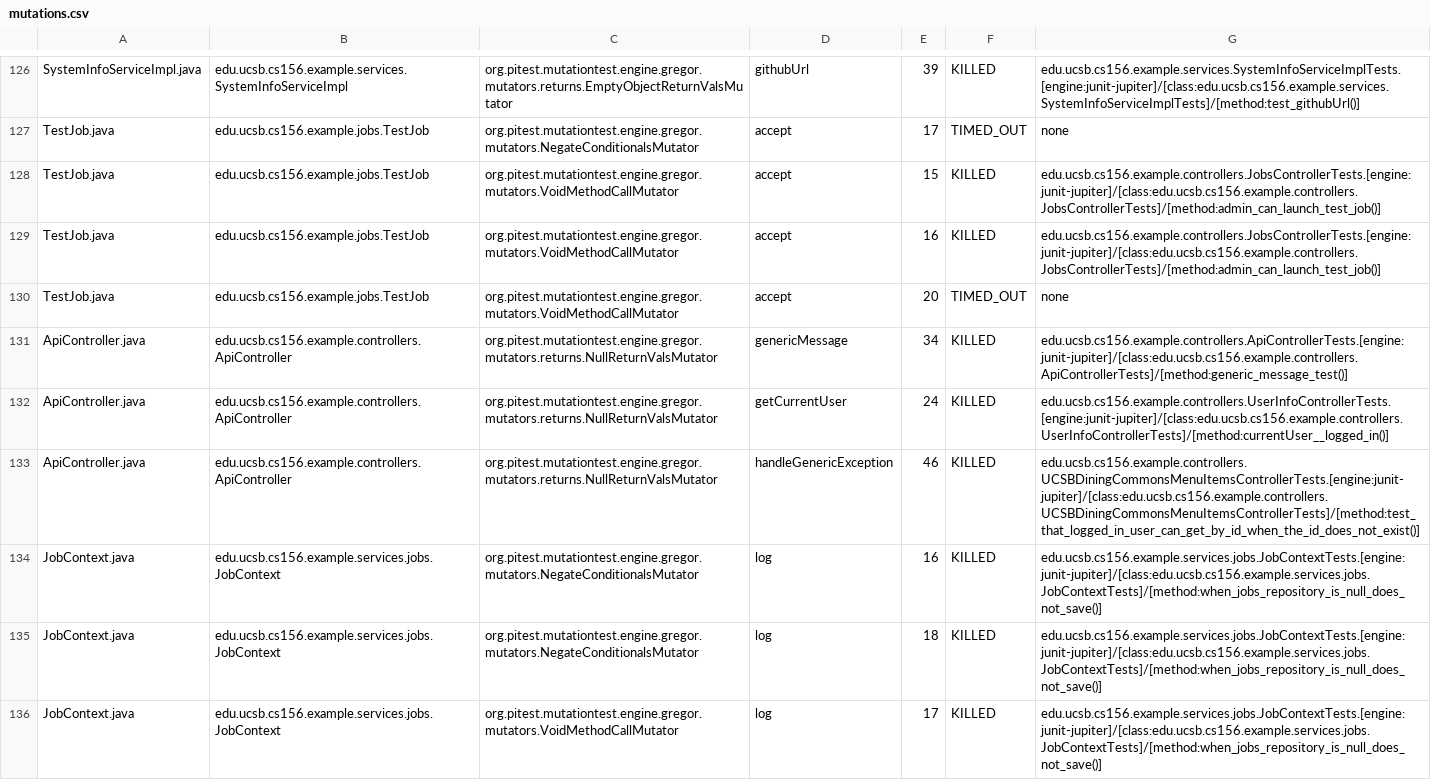
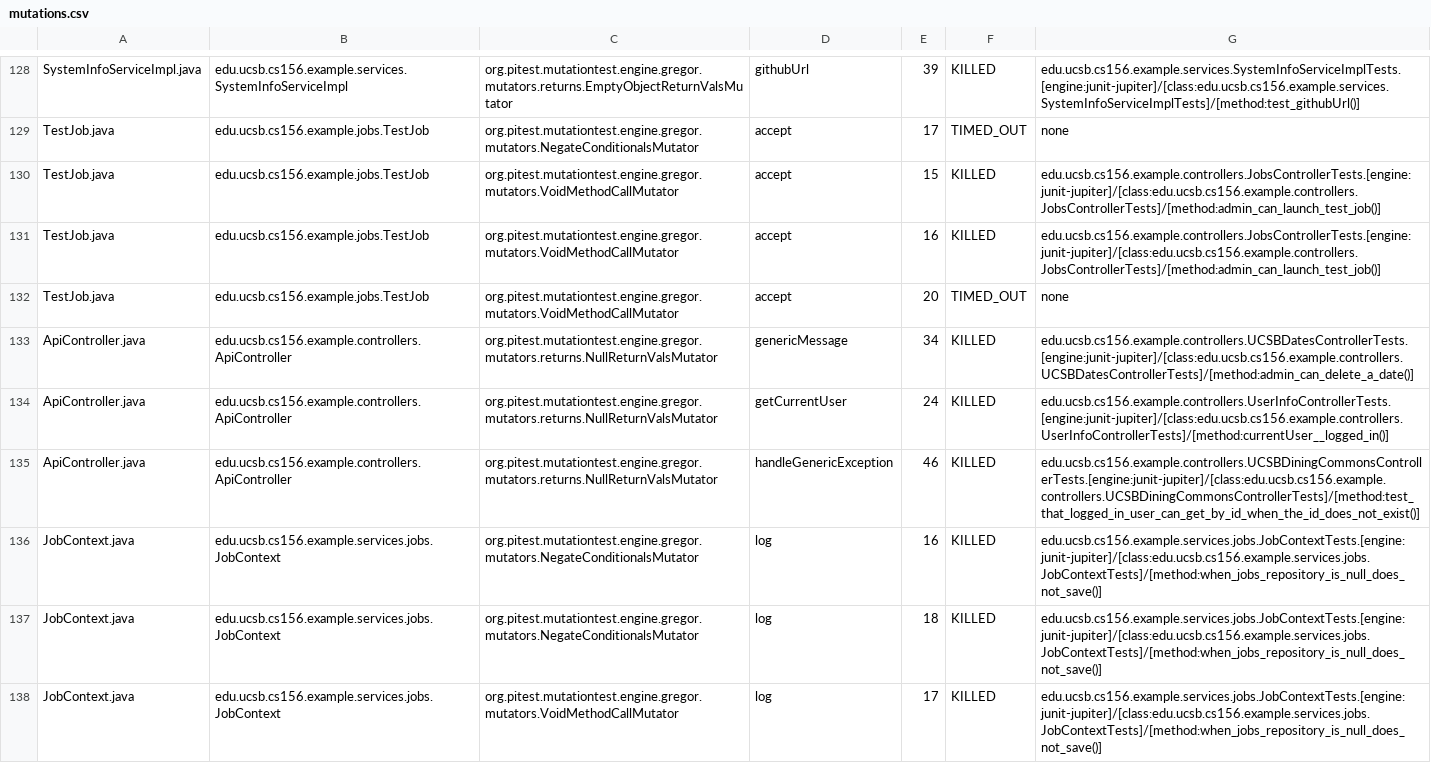
Before and after one commit to ucsb-cs156-f25/team01-f25-02, a CSV file: pitest/mutations.csv, drawn as a sheet; only a part is shown, gaps mark what is left out; the diff covers the shown part only.

Commit message:
Deploying to gh-pages from @ ucsb-cs156-f25/team01-f25-02@11def7bb96eb0f45a96dafa5dd57dc2c9274308c 🚀

```diff
--- a/pitest/mutations.csv
+++ b/pitest/mutations.csv
@@ -130,5 +132,5 @@ TestJob.java,edu.ucsb.cs156.example.jobs.TestJob,org.pitest.mutationtest.engine.
 TestJob.java,edu.ucsb.cs156.example.jobs.TestJob,org.pitest.mutationtest.engine.gregor.mutators.VoidMethodCallMutator,accept,20,TIMED_OUT,none
-ApiController.java,edu.ucsb.cs156.example.controllers.ApiController,org.pitest.mutationtest.engine.gregor.mutators.returns.NullReturnValsMutator,genericMessage,34,KILLED,edu.ucsb.cs156.example.controllers.ApiControllerTests.[engine:junit-jupiter]/[class:edu.ucsb.cs156.example.controllers.ApiControllerTests]/[method:generic_message_test()]
+ApiController.java,edu.ucsb.cs156.example.controllers.ApiController,org.pitest.mutationtest.engine.gregor.mutators.returns.NullReturnValsMutator,genericMessage,34,KILLED,edu.ucsb.cs156.example.controllers.UCSBDatesControllerTests.[engine:junit-jupiter]/[class:edu.ucsb.cs156.example.controllers.UCSBDatesControllerTests]/[method:admin_can_delete_a_date()]
 ApiController.java,edu.ucsb.cs156.example.controllers.ApiController,org.pitest.mutationtest.engine.gregor.mutators.returns.NullReturnValsMutator,getCurrentUser,24,KILLED,edu.ucsb.cs156.example.controllers.UserInfoControllerTests.[engine:junit-jupiter]/[class:edu.ucsb.cs156.example.controllers.UserInfoControllerTests]/[method:currentUser__logged_in()]
-ApiController.java,edu.ucsb.cs156.example.controllers.ApiController,org.pitest.mutationtest.engine.gregor.mutators.returns.NullReturnValsMutator,handleGenericException,46,KILLED,edu.ucsb.cs156.example.controllers.UCSBDiningCommonsMenuItemsControllerTests.[engine:junit-jupiter]/[class:edu.ucsb.cs156.example.controllers.UCSBDiningCommonsMenuItemsControllerTests]/[method:test_that_logged_in_user_can_get_by_id_when_the_id_does_not_exist()]
+ApiController.java,edu.ucsb.cs156.example.controllers.ApiController,org.pitest.mutationtest.engine.gregor.mutators.returns.NullReturnValsMutator,handleGenericException,46,KILLED,edu.ucsb.cs156.example.controllers.UCSBDiningCommonsControllerTests.[engine:junit-jupiter]/[class:edu.ucsb.cs156.example.controllers.UCSBDiningCommonsControllerTests]/[method:test_that_logged_in_user_can_get_by_id_when_the_id_does_not_exist()]
 JobContext.java,edu.ucsb.cs156.example.services.jobs.JobContext,org.pitest.mutationtest.engine.gregor.mutators.NegateConditionalsMutator,log,16,KILLED,edu.ucsb.cs156.example.services.jobs.JobContextTests.[engine:junit-jupiter]/[class:edu.ucsb.cs156.example.services.jobs.JobContextTests]/[method:when_jobs_repository_is_null_does_not_save()]
```
Also changed, not shown: 5 added rows, 3 removed rows, 5 moved rows and 7 edited cells elsewhere in this file, 22 other files.
